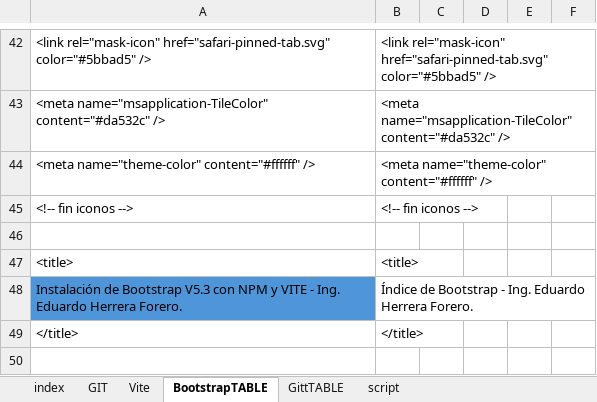
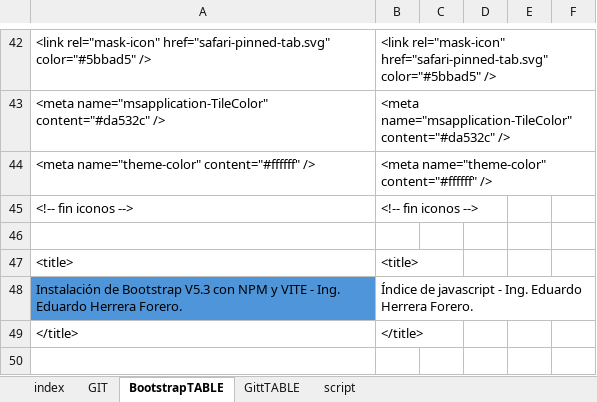
Before and after one commit to eduardoherreraf/PlantillaMiPagina, an Excel workbook: src/Head.xlsx, sheet BootstrapTABLE, drawn as a sheet; only a part is shown, gaps mark what is left out; values as stored, in another font and other column widths than the file's, no borders; the diff covers the shown part only; the diff names each change by its address in the sheet, - before the commit and + after, or states it on an @@ line.

```diff
--- a/src/Head.xlsx (sheet BootstrapTABLE)
+++ b/src/Head.xlsx (sheet BootstrapTABLE)
-sheet tab: Vite
-B48: Índice de Bootstrap - Ing.…
+B48: Índice de javascript - Ing.…
```
Also changed, not shown: 10 edited cells elsewhere in this sheet, sheet GIT, 12 other files.
